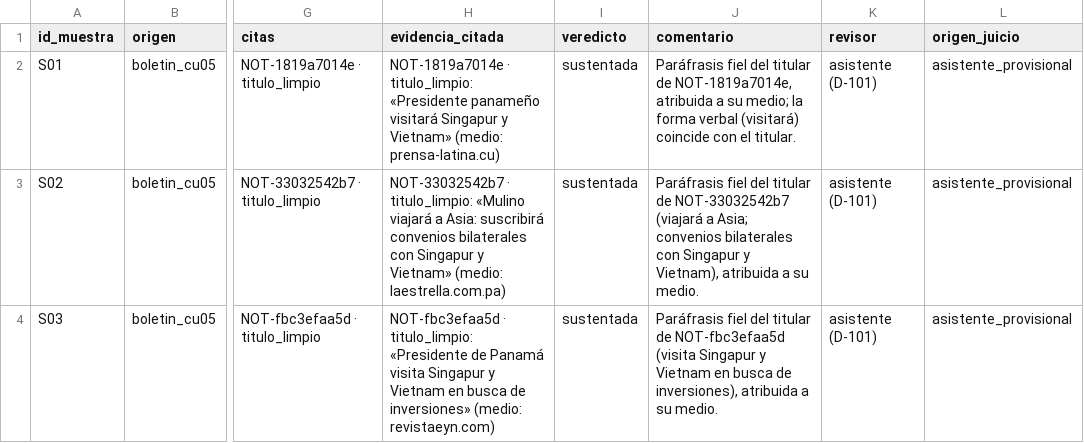
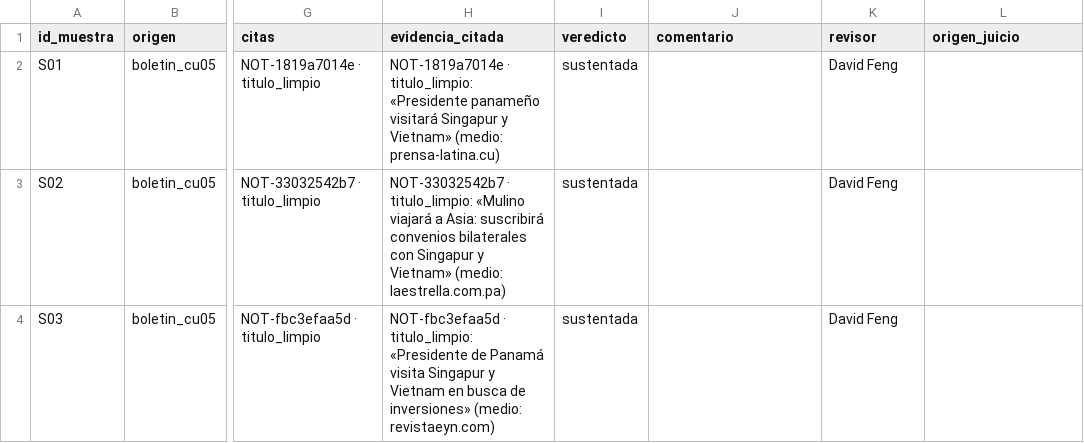
Before and after one commit to DEVHUBPTY/HACKAITHON, a CSV file: outputs/revision_sustento_boletin_cu05.csv, drawn as a sheet; only a part is shown, gaps mark what is left out; the diff covers the shown part only; the diff names each change by its address in the sheet, - before the commit and + after, or states it on an @@ line.

```diff
--- a/outputs/revision_sustento_boletin_cu05.csv
+++ b/outputs/revision_sustento_boletin_cu05.csv
-J2 (comentario): Paráfrasis fiel del titular de NOT-1819a7014e, atribuida a su medio; la forma verbal (visitará) coincide con el titular.
+J2 (comentario): (empty)
-K2:K4 (revisor): asistente (D-101)
+K2:K4 (revisor): David Feng
-L2:L4 (origen_juicio): asistente_provisional
+L2:L4 (origen_juicio): (empty)
-J3 (comentario): Paráfrasis fiel del titular de NOT-33032542b7 (viajará a Asia; convenios bilaterales con Singapur y Vietnam), atribuida a su medio.
+J3 (comentario): (empty)
-J4 (comentario): Paráfrasis fiel del titular de NOT-fbc3efaa5d (visita Singapur y Vietnam en busca de inversiones), atribuida a su medio.
+J4 (comentario): (empty)
```
Also changed, not shown: 10 edited cells elsewhere in this file, outputs/revision_sustento.csv, 2 other files.
